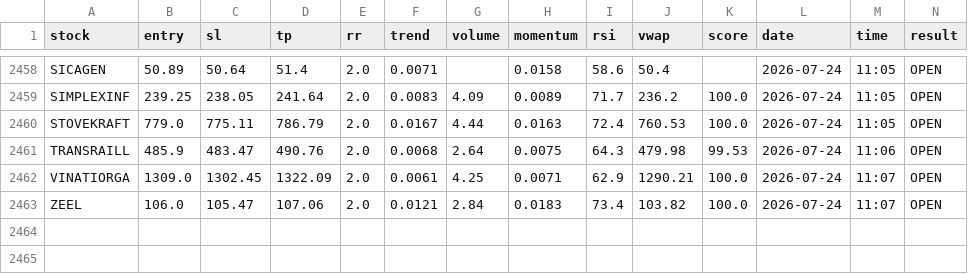
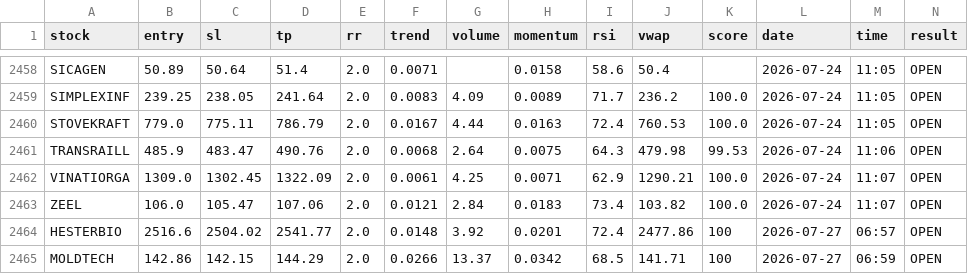
Before and after one commit to manjunathashtagi/Trading-Radar, a CSV file: data/signals.csv, drawn as a sheet; only a part is shown, gaps mark what is left out.

```diff
--- a/data/signals.csv
+++ b/data/signals.csv
@@ -2463 +2463,3 @@ VINATIORGA,1309.0,1302.45,1322.09,2.0,0.0061,4.25,0.0071,62.9,1290.21,100.0,2026
 ZEEL,106.0,105.47,107.06,2.0,0.0121,2.84,0.0183,73.4,103.82,100.0,2026-07-24,11:07,OPEN
+HESTERBIO,2516.6,2504.02,2541.77,2.0,0.0148,3.92,0.0201,72.4,2477.86,100,2026-07-27,06:57,OPEN
+MOLDTECH,142.86,142.15,144.29,2.0,0.0266,13.37,0.0342,68.5,141.71,100,2026-07-27,06:59,OPEN
```
Also changed, not shown: data/alerted_today.csv.
